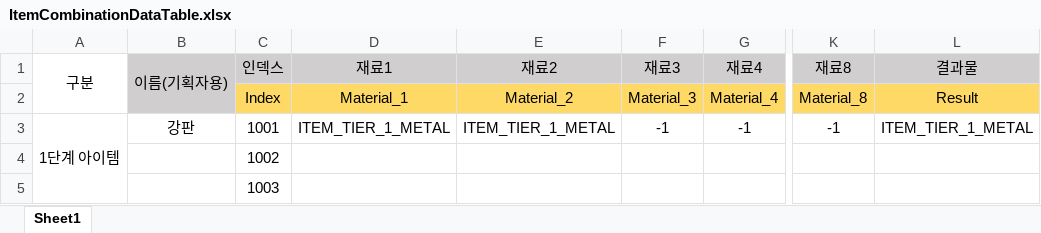
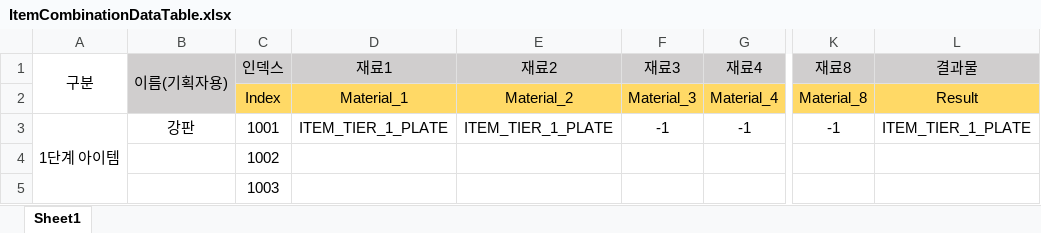
Before and after one commit to Project-60Days/Project_60Days, an Excel workbook: Assets/10.Data/ItemCombinationDataTable.xlsx, sheet Sheet1, drawn as a sheet; only a part is shown, gaps mark what is left out; values as stored, in another font and other column widths than the file's, no borders; the diff names each change by its address in the sheet, - before the commit and + after, or states it on an @@ line.

```diff
--- a/Assets/10.Data/ItemCombinationDataTable.xlsx (sheet Sheet1)
+++ b/Assets/10.Data/ItemCombinationDataTable.xlsx (sheet Sheet1)
-D3 (재료1): ITEM_TIER_1_METAL
+D3 (재료1): ITEM_TIER_1_PLATE
-E3 (재료2): ITEM_TIER_1_METAL
+E3 (재료2): ITEM_TIER_1_PLATE
-L3 (결과물): ITEM_TIER_1_METAL
+L3 (결과물): ITEM_TIER_1_PLATE
```
Also changed, not shown: Assets/10.Data/ItemDataTable.xlsx, Assets/10.Data/TileDataTable.xlsx, 34 other files.
